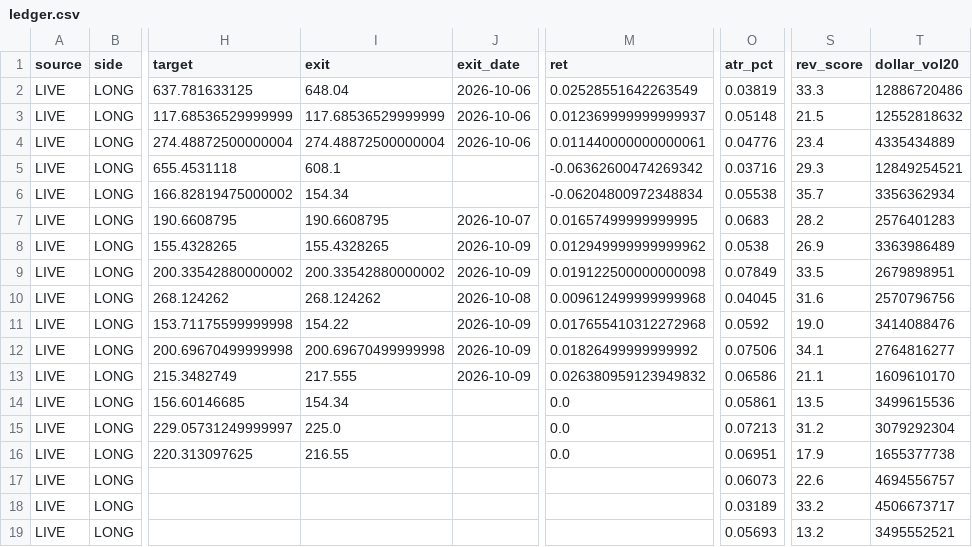
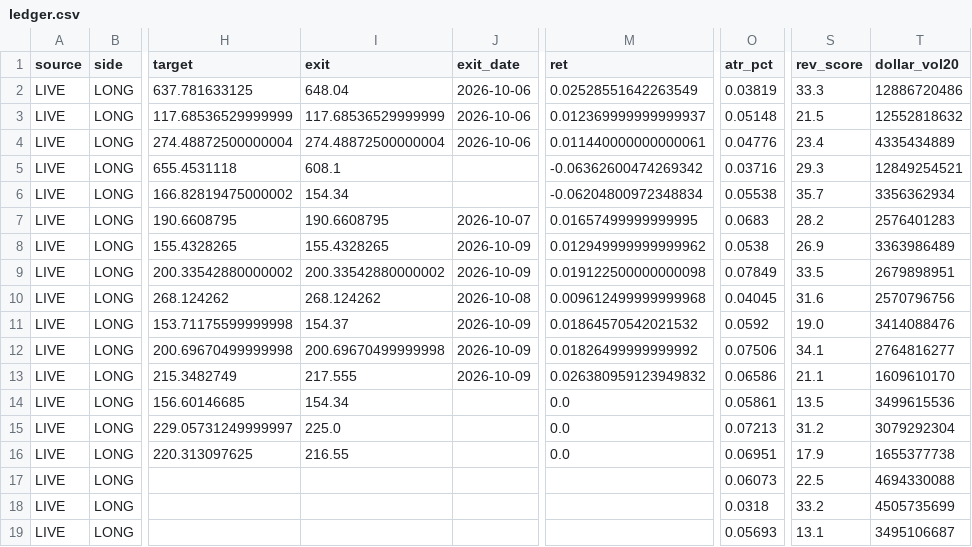
Before and after one commit to sujansannidhi/extreme-move-screener, a CSV file: out/ledger.csv, drawn as a sheet; only a part is shown, gaps mark what is left out; the diff names each change by its address in the sheet, - before the commit and + after, or states it on an @@ line.

```diff
--- a/out/ledger.csv
+++ b/out/ledger.csv
-I11 (exit): 154.22
+I11 (exit): 154.37
-M11 (ret): 0.017655410312272968
+M11 (ret): 0.01864570542021532
-S17 (rev_score): 22.6
+S17 (rev_score): 22.5
-T17 (dollar_vol20): 4694556757
+T17 (dollar_vol20): 4694330088
-O18 (atr_pct): 0.03189
+O18 (atr_pct): 0.0318
-T18 (dollar_vol20): 4506673717
+T18 (dollar_vol20): 4505735699
-S19 (rev_score): 13.2
+S19 (rev_score): 13.1
-T19 (dollar_vol20): 3495552521
+T19 (dollar_vol20): 3495106687
```
Also changed, not shown: out/plan_2026-10-09.csv, 3 other files.
